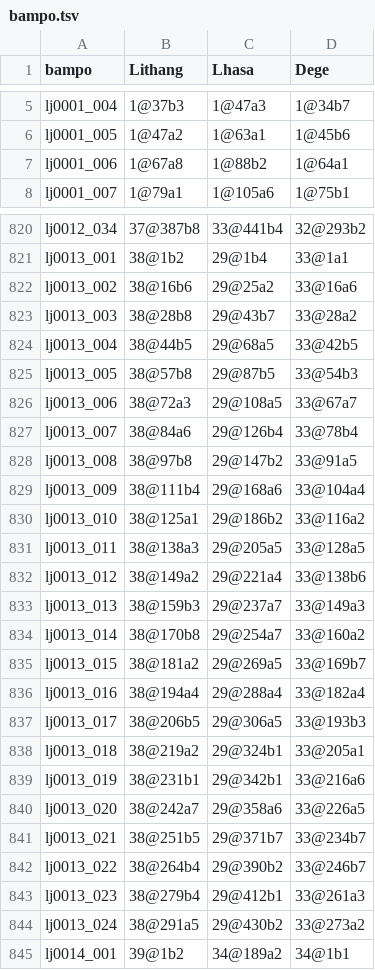
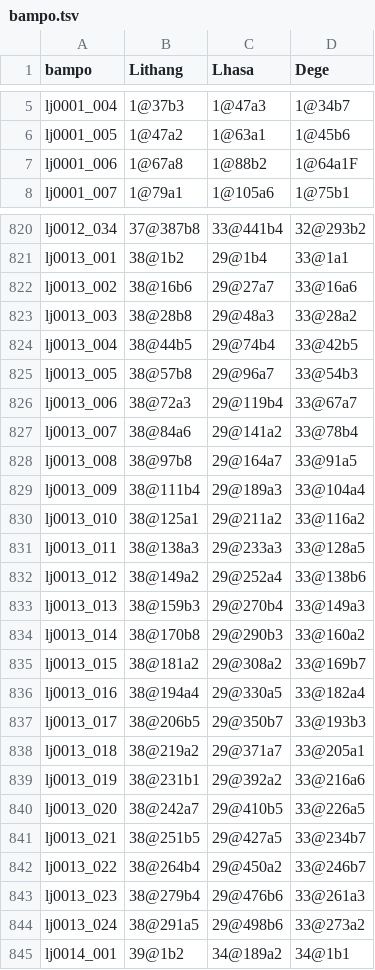
Before and after one commit to ccwen/pedurma-catalog, a TSV file: bampo.tsv, drawn as a sheet; only a part is shown, gaps mark what is left out.

Commit message:
fix Lhasa vol.29 bampo page no.

```diff
--- a/bampo.tsv
+++ b/bampo.tsv
@@ -6,3 +6,3 @@ lj0001_004	1@37b3	1@47a3	1@34b7
 lj0001_005	1@47a2	1@63a1	1@45b6
-lj0001_006	1@67a8	1@88b2	1@64a1
+lj0001_006	1@67a8	1@88b2	1@64a1F
 lj0001_007	1@79a1	1@105a6	1@75b1
@@ -821,25 +821,25 @@ lj0012_034	37@387b8	33@441b4	32@293b2
 lj0013_001	38@1b2	29@1b4	33@1a1
-lj0013_002	38@16b6	29@25a2	33@16a6
-lj0013_003	38@28b8	29@43b7	33@28a2
-lj0013_004	38@44b5	29@68a5	33@42b5
-lj0013_005	38@57b8	29@87b5	33@54b3
-lj0013_006	38@72a3	29@108a5	33@67a7
-lj0013_007	38@84a6	29@126b4	33@78b4
-lj0013_008	38@97b8	29@147b2	33@91a5
-lj0013_009	38@111b4	29@168a6	33@104a4
-lj0013_010	38@125a1	29@186b2	33@116a2
-lj0013_011	38@138a3	29@205a5	33@128a5
-lj0013_012	38@149a2	29@221a4	33@138b6
-lj0013_013	38@159b3	29@237a7	33@149a3
-lj0013_014	38@170b8	29@254a7	33@160a2
-lj0013_015	38@181a2	29@269a5	33@169b7
-lj0013_016	38@194a4	29@288a4	33@182a4
-lj0013_017	38@206b5	29@306a5	33@193b3
-lj0013_018	38@219a2	29@324b1	33@205a1
-lj0013_019	38@231b1	29@342b1	33@216a6
-lj0013_020	38@242a7	29@358a6	33@226a5
-lj0013_021	38@251b5	29@371b7	33@234b7
-lj0013_022	38@264b4	29@390b2	33@246b7
-lj0013_023	38@279b4	29@412b1	33@261a3
-lj0013_024	38@291a5	29@430b2	33@273a2
+lj0013_002	38@16b6	29@27a7	33@16a6
+lj0013_003	38@28b8	29@48a3	33@28a2
+lj0013_004	38@44b5	29@74b4	33@42b5
+lj0013_005	38@57b8	29@96a7	33@54b3
+lj0013_006	38@72a3	29@119b4	33@67a7
+lj0013_007	38@84a6	29@141a2	33@78b4
+lj0013_008	38@97b8	29@164a7	33@91a5
+lj0013_009	38@111b4	29@189a3	33@104a4
+lj0013_010	38@125a1	29@211a2	33@116a2
+lj0013_011	38@138a3	29@233a3	33@128a5
+lj0013_012	38@149a2	29@252a4	33@138b6
+lj0013_013	38@159b3	29@270b4	33@149a3
+lj0013_014	38@170b8	29@290b3	33@160a2
+lj0013_015	38@181a2	29@308a2	33@169b7
+lj0013_016	38@194a4	29@330a5	33@182a4
+lj0013_017	38@206b5	29@350b7	33@193b3
+lj0013_018	38@219a2	29@371a7	33@205a1
+lj0013_019	38@231b1	29@392a2	33@216a6
+lj0013_020	38@242a7	29@410b5	33@226a5
+lj0013_021	38@251b5	29@427a5	33@234b7
+lj0013_022	38@264b4	29@450a2	33@246b7
+lj0013_023	38@279b4	29@476b6	33@261a3
+lj0013_024	38@291a5	29@498b6	33@273a2
 lj0014_001	39@1b2	34@189a2	34@1b1
```
